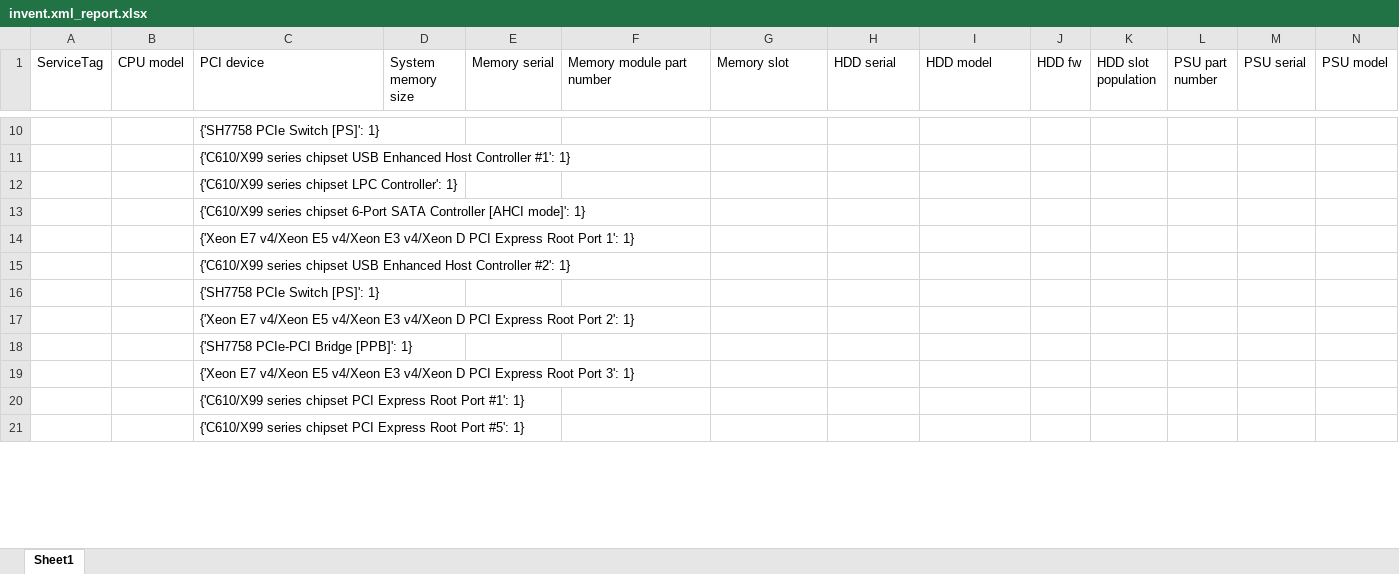
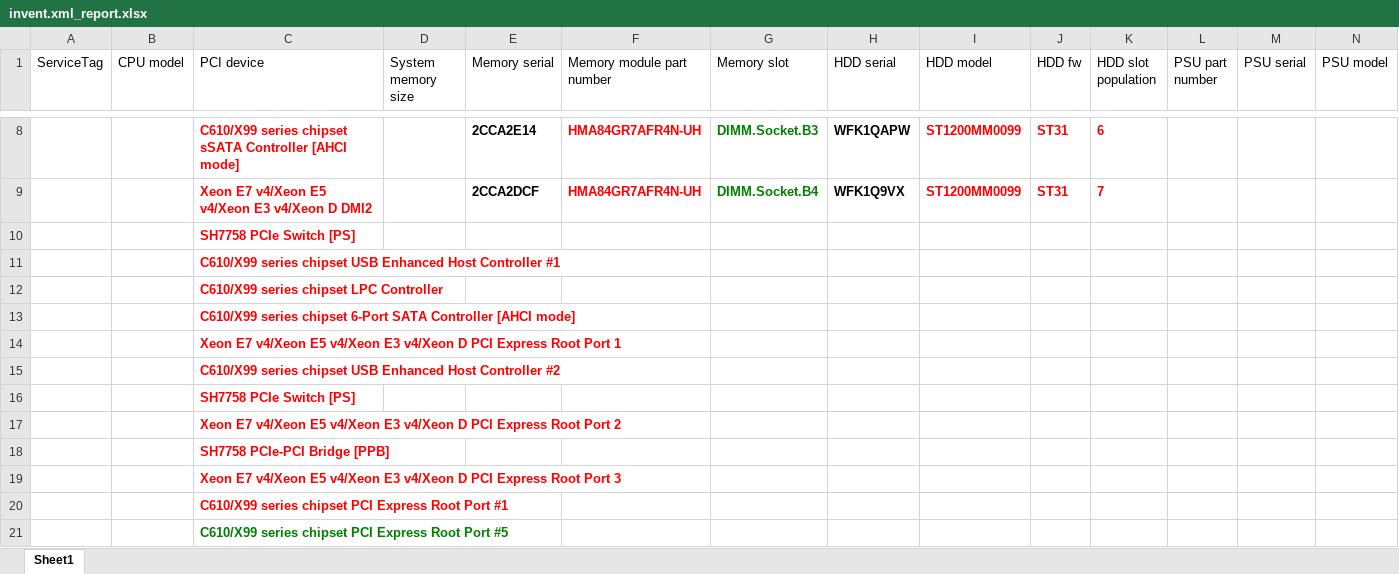
Before and after one commit to surdinboris/xml, an Excel workbook: dell/invent.xml_report.xlsx, sheet Sheet1, drawn as a sheet; only a part is shown, gaps mark what is left out; values as stored, in another font and other column widths than the file's, no borders; rows hold the shown columns only; the diff covers the shown part only; the diff names each change by its address in the sheet, - before the commit and + after, or states it on an @@ line.

```diff
--- a/dell/invent.xml_report.xlsx (sheet Sheet1)
+++ b/dell/invent.xml_report.xlsx (sheet Sheet1)
+row 8:  |  | C610/X99 series chipset sSATA Controller [AHCI mode] |  | 2CCA2E14 | HMA84GR7AFR4N-UH | DIMM.Socket.B3 | WFK1QAPW | ST1200MM0099 | ST31 | 6
+row 9:  |  | Xeon E7 v4/Xeon E5 v4/Xeon E3 v4/Xeon D DMI2 |  | 2CCA2DCF | HMA84GR7AFR4N-UH | DIMM.Socket.B4 | WFK1Q9VX | ST1200MM0099 | ST31 | 7
-C10 (PCI device): {'SH7758 PCIe Switch [PS]': 1}
+C10 (PCI device): SH7758 PCIe Switch [PS]
-C10:C21 bold: off
+C10:C21 bold: on
-C10:C20 text colour: black
+C10:C20 text colour: #FF0000
-C11 (PCI device): {'C610/X99 series chipset USB Enhanced Host Controller #1': 1}
+C11 (PCI device): C610/X99 series chipset USB Enhanced Host Controller #1
-C12 (PCI device): {'C610/X99 series chipset LPC Controller': 1}
+C12 (PCI device): C610/X99 series chipset LPC Controller
-C13 (PCI device): {'C610/X99 series chipset 6-Port SATA Controller [AHCI mode]': 1}
+C13 (PCI device): C610/X99 series chipset 6-Port SATA Controller [AHCI mode]
-C14 (PCI device): {'Xeon E7 v4/Xeon E5 v4/Xeon E3 v4/Xeon D PCI Express Root Port 1': 1}
+C14 (PCI device): Xeon E7 v4/Xeon E5 v4/Xeon E3 v4/Xeon D PCI Express Root Port 1
-C15 (PCI device): {'C610/X99 series chipset USB Enhanced Host Controller #2': 1}
+C15 (PCI device): C610/X99 series chipset USB Enhanced Host Controller #2
-C16 (PCI device): {'SH7758 PCIe Switch [PS]': 1}
+C16 (PCI device): SH7758 PCIe Switch [PS]
-C17 (PCI device): {'Xeon E7 v4/Xeon E5 v4/Xeon E3 v4/Xeon D PCI Express Root Port 2': 1}
+C17 (PCI device): Xeon E7 v4/Xeon E5 v4/Xeon E3 v4/Xeon D PCI Express Root Port 2
-C18 (PCI device): {'SH7758 PCIe-PCI Bridge [PPB]': 1}
+C18 (PCI device): SH7758 PCIe-PCI Bridge [PPB]
-C19 (PCI device): {'Xeon E7 v4/Xeon E5 v4/Xeon E3 v4/Xeon D PCI Express Root Port 3': 1}
+C19 (PCI device): Xeon E7 v4/Xeon E5 v4/Xeon E3 v4/Xeon D PCI Express Root Port 3
-C20 (PCI device): {'C610/X99 series chipset PCI Express Root Port #1': 1}
+C20 (PCI device): C610/X99 series chipset PCI Express Root Port #1
-C21 (PCI device): {'C610/X99 series chipset PCI Express Root Port #5': 1}
+C21 (PCI device): C610/X99 series chipset PCI Express Root Port #5
-C21 text colour: black
+C21 text colour: #008000
```
Also changed, not shown: 6 added rows, 8 removed rows, 2 edited cells and cell formats elsewhere in this sheet, 1 other file.
